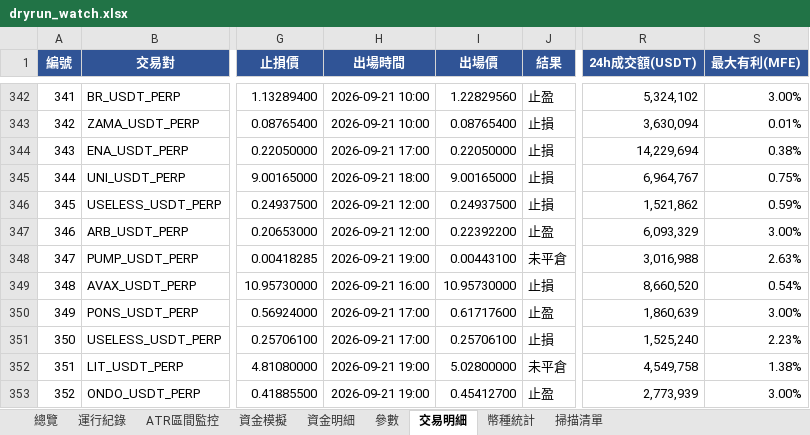
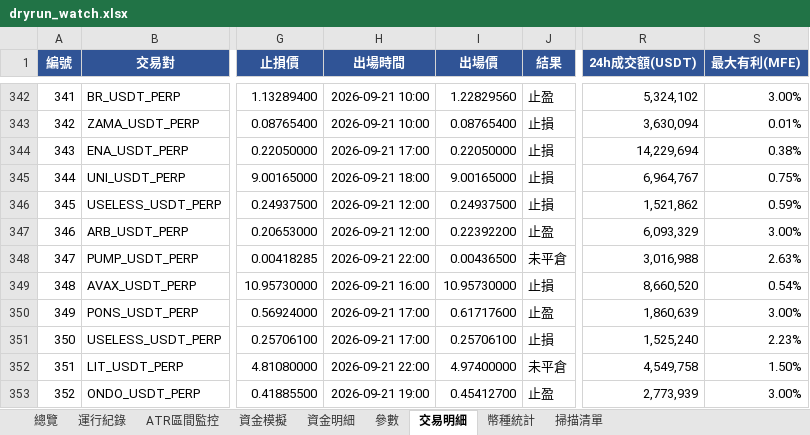
Before and after one commit to timzen43210/Crypto_Trader, an Excel workbook: output/dryrun_watch.xlsx, sheet 交易明細, drawn as a sheet; only a part is shown, gaps mark what is left out; values as stored, in another font and other column widths than the file's, no borders; conditional formats not drawn; the diff covers the shown part only; the diff names each change by its address in the sheet, - before the commit and + after, or states it on an @@ line.

```diff
--- a/output/dryrun_watch.xlsx (sheet 交易明細)
+++ b/output/dryrun_watch.xlsx (sheet 交易明細)
-H348 (出場時間): 2026-09-21 19:00
+H348 (出場時間): 2026-09-21 22:00
-I348 (出場價): 0.00443100
+I348 (出場價): 0.00436500
-H352 (出場時間): 2026-09-21 19:00
+H352 (出場時間): 2026-09-21 22:00
-I352 (出場價): 5.02800000
+I352 (出場價): 4.97400000
-S352 (最大有利(MFE)): 1.38%
+S352 (最大有利(MFE)): 1.50%
```
Also changed, not shown: 2 added rows and 14 edited cells elsewhere in this sheet, sheet 幣種統計, sheet 資金明細, sheet 總覽, sheet 資金模擬, sheet ATR區間監控, sheet 運行紀錄, 2 more sheets, charts or pictures, output/dryrun_rev.xlsx, output/dryrun_rev_wide.xlsx, 3 other files.
